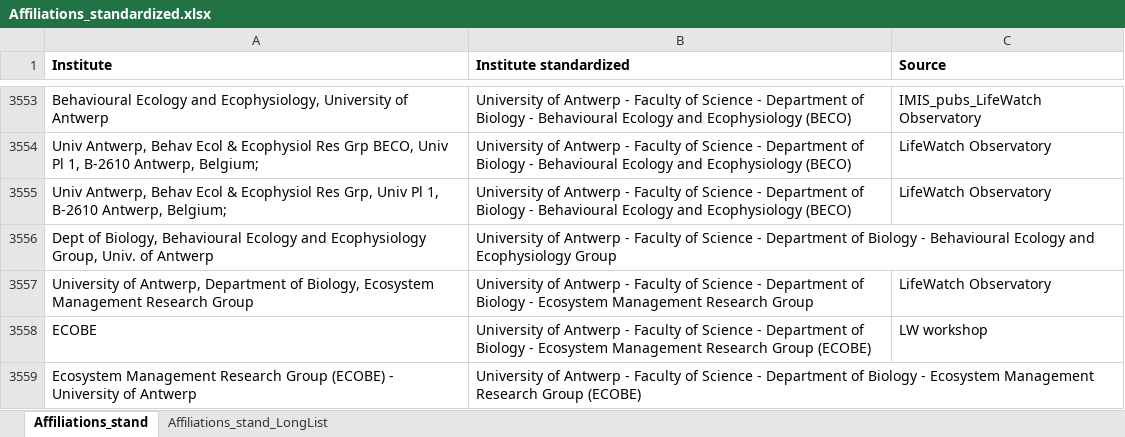
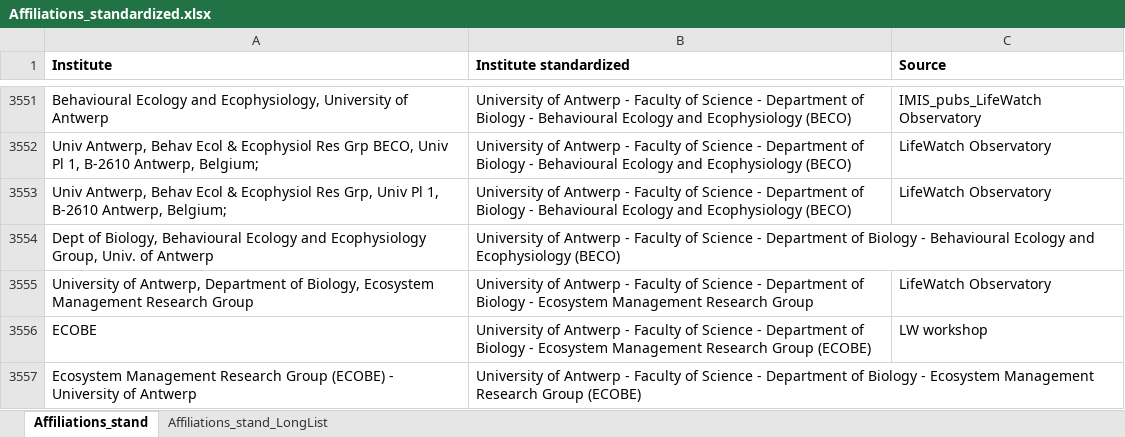
Before and after one commit to lifewatch/user-analysis, an Excel workbook: reference_data/Affiliations_standardized.xlsx, sheet Affiliations_stand, drawn as a sheet; only a part is shown, gaps mark what is left out; values as stored, in another font and other column widths than the file's, no borders; conditional formats not drawn; addresses are those after the commit; the diff covers the shown part only; the diff names each change by its address in the sheet, - before the commit and + after, or states it on an @@ line.

Commit message:
Adding stand affil for remaining non stand affil from LW-data-systems.

```diff
--- a/reference_data/Affiliations_standardized.xlsx (sheet Affiliations_stand)
+++ b/reference_data/Affiliations_standardized.xlsx (sheet Affiliations_stand)
-B3554 (Institute standardized): …and Ecophysiology Group
+B3554 (Institute standardized): …and Ecophysiology (BECO)
```
Also changed, not shown: 147 added rows, 2 removed rows and 3 edited cells elsewhere in this sheet, reference_data/Affiliations_info.xlsx, 3 other files.
